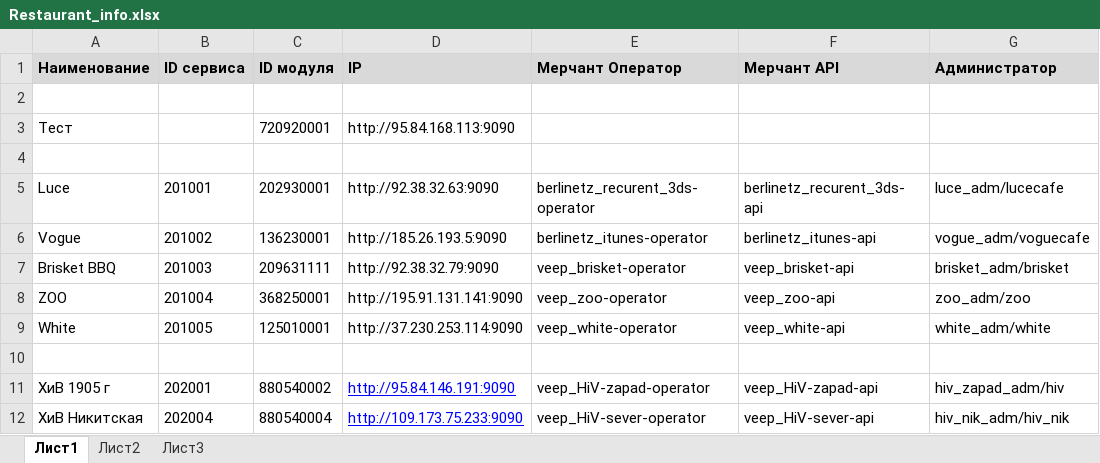
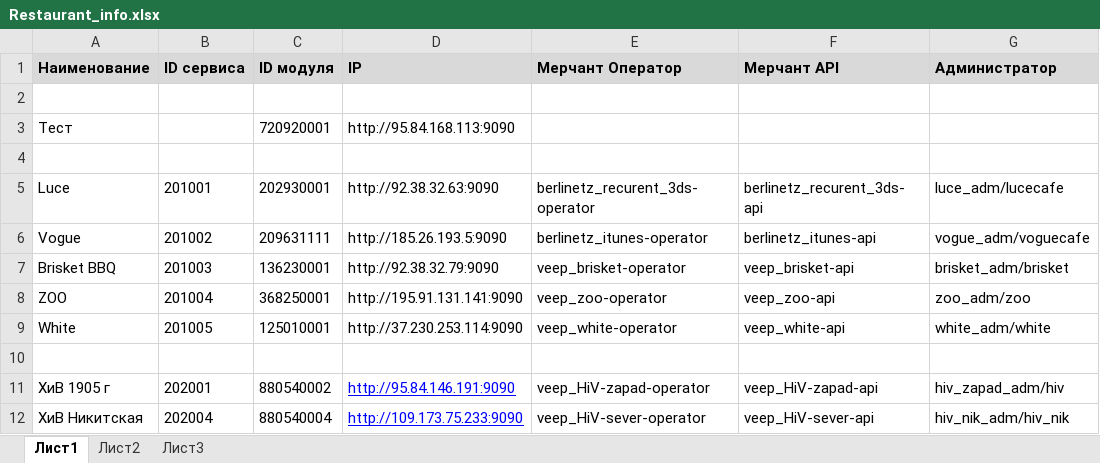
Before and after one commit to veepmobile/VEEP, an Excel workbook: docs/Restaurant_info.xlsx, sheet Лист1, drawn as a sheet; only a part is shown; values as stored, in another font and other column widths than the file's, no borders; the diff names each change by its address in the sheet, - before the commit and + after, or states it on an @@ line.

Commit message:
info

```diff
--- a/docs/Restaurant_info.xlsx (sheet Лист1)
+++ b/docs/Restaurant_info.xlsx (sheet Лист1)
-C6 (ID модуля): 136230001
+C6 (ID модуля): 209631111
-C7 (ID модуля): 209631111
+C7 (ID модуля): 136230001
```
